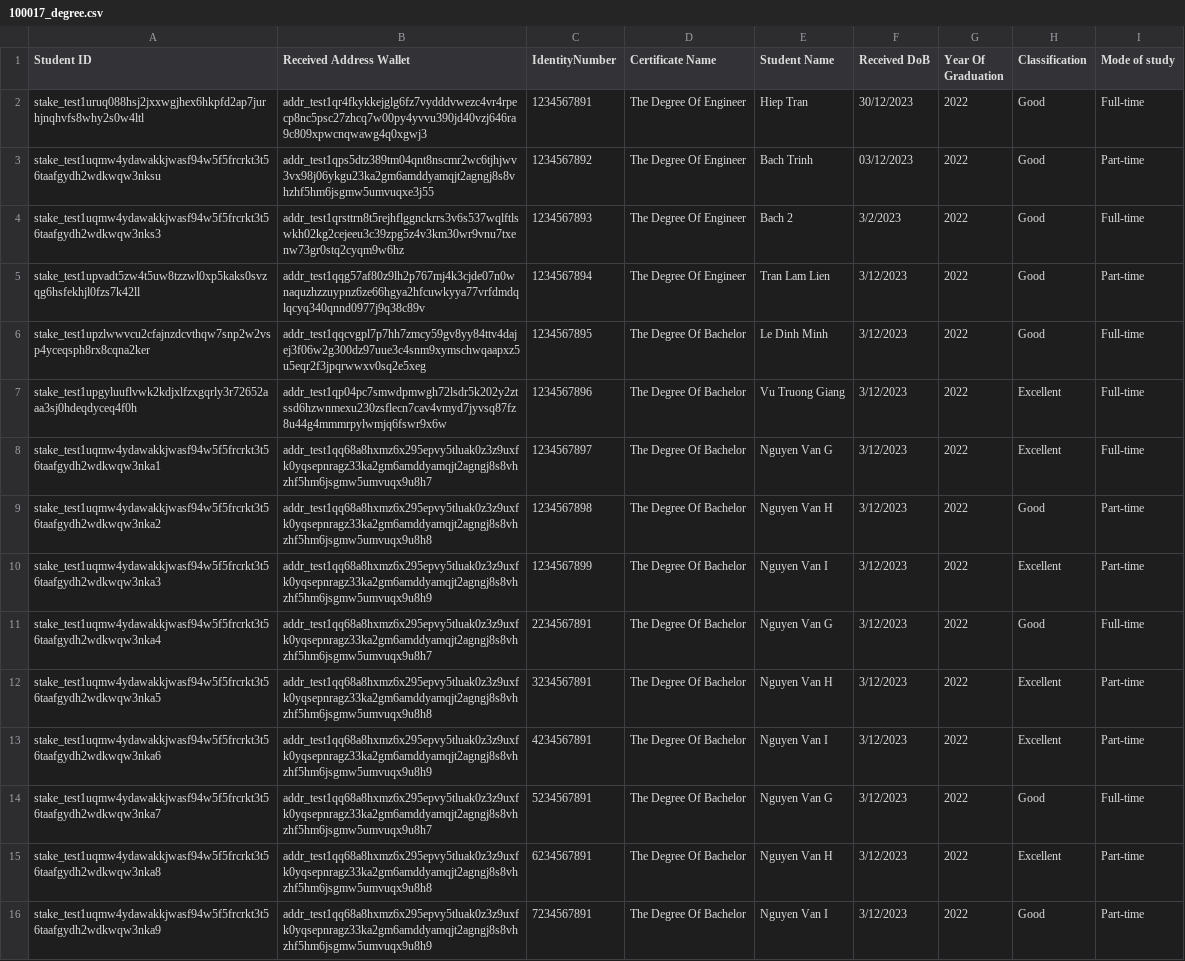
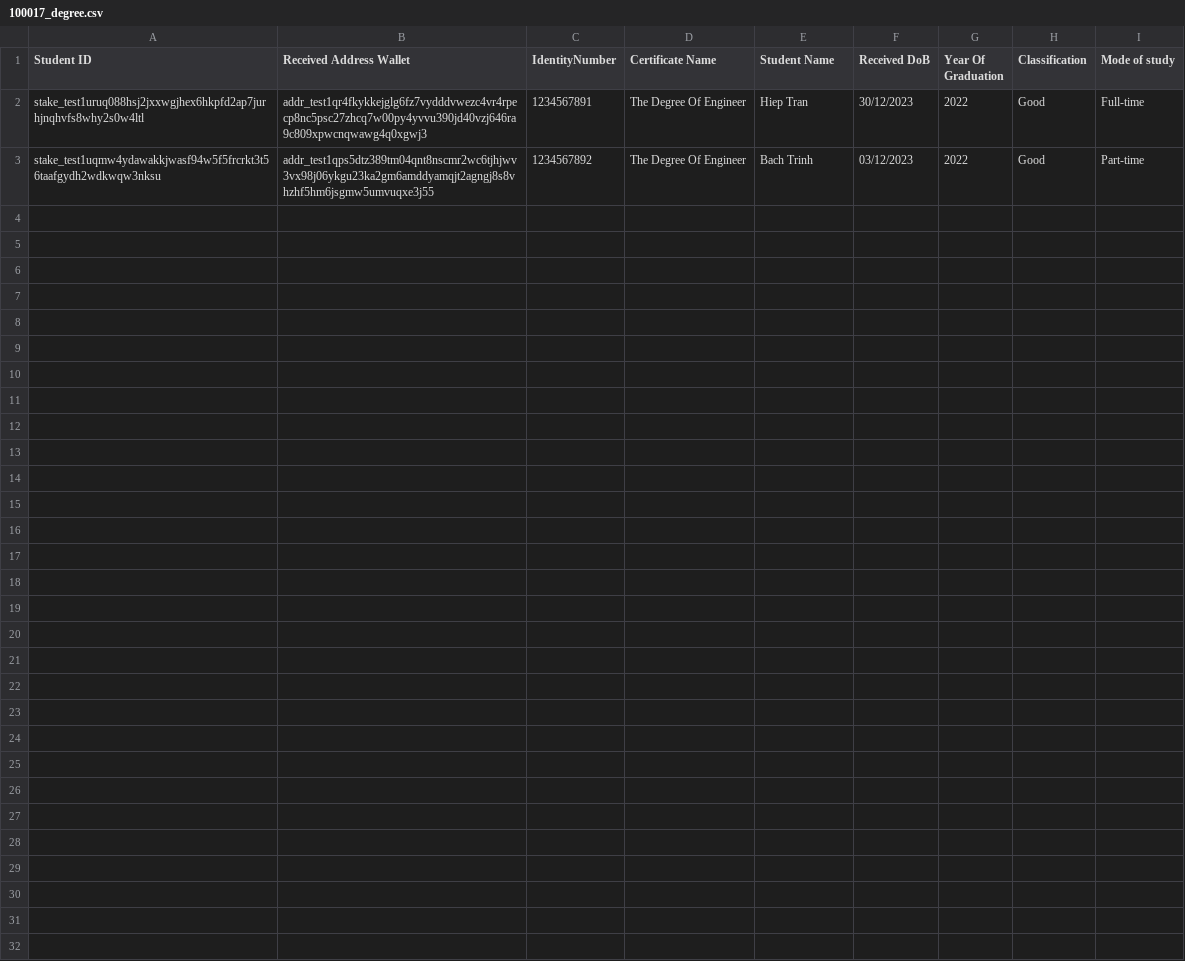
Before and after one commit to Bachhsunkid/Tamper_Proof_Certificate_API, a CSV file: NCKH.Blockchain.Team4.BL/DegreeData/100017_degree.csv, drawn as a sheet; the diff names each change by its address in the sheet, - before the commit and + after, or states it on an @@ line.

```diff
--- a/NCKH.Blockchain.Team4.BL/DegreeData/100017_degree.csv
+++ b/NCKH.Blockchain.Team4.BL/DegreeData/100017_degree.csv
-row 4: stake_test1uqmw4ydawakkjwasf94w5f5frcrkt3t56taafgydh2wdkwqw3nks3 | addr_test1qrsttrn8t5rejhflggnckrrs3v6s537wqlftlswkh02kg2cejeeu3c39zpg5z4v3km30wr9vnu7txenw73gr0stq2cyqm9w6hz | 1234567893 | The Degree Of Engineer | Bach 2 | 3/2/2023 | 2022 | Good | Full-time
-row 5: stake_test1upvadt5zw4t5uw8tzzwl0xp5kaks0svzqg6hsfekhjl0fzs7k42ll | addr_test1qqg57af80z9lh2p767mj4k3cjde07n0wnaquzhzzuypnz6ze66hgya2hfcuwkyya77vrfdmdqlqcyq340qnnd0977j9q38c89v | 1234567894 | The Degree Of Engineer | Tran Lam Lien | 3/12/2023 | 2022 | Good | Part-time
-row 6: stake_test1upzlwwvcu2cfajnzdcvthqw7snp2w2vsp4yceqsph8rx8cqna2ker | addr_test1qqcvgpl7p7hh7zmcy59gv8yy84ttv4dajej3f06w2g300dz97uue3c4snm9xymschwqaapxz5u5eqr2f3jpqrwwxv0sq2e5xeg | 1234567895 | The Degree Of Bachelor | Le Dinh Minh | 3/12/2023 | 2022 | Good | Full-time
-row 7: stake_test1upgyluuflvwk2kdjxlfzxgqrly3r72652aaa3sj0hdeqdyceq4f0h | addr_test1qp04pc7smwdpmwgh72lsdr5k202y2ztssd6hzwnmexu230zsflecn7cav4vmyd7jyvsq87fz8u44g4mmmrpylwmjq6fswr9x6w | 1234567896 | The Degree Of Bachelor | Vu Truong Giang | 3/12/2023 | 2022 | Excellent | Full-time
-row 8: stake_test1uqmw4ydawakkjwasf94w5f5frcrkt3t56taafgydh2wdkwqw3nka1 | addr_test1qq68a8hxmz6x295epvy5tluak0z3z9uxfk0yqsepnragz33ka2gm6amddyamqjt2agngj8s8vhzhf5hm6jsgmw5umvuqx9u8h7 | 1234567897 | The Degree Of Bachelor | Nguyen Van G | 3/12/2023 | 2022 | Excellent | Full-time
-row 9: stake_test1uqmw4ydawakkjwasf94w5f5frcrkt3t56taafgydh2wdkwqw3nka2 | addr_test1qq68a8hxmz6x295epvy5tluak0z3z9uxfk0yqsepnragz33ka2gm6amddyamqjt2agngj8s8vhzhf5hm6jsgmw5umvuqx9u8h8 | 1234567898 | The Degree Of Bachelor | Nguyen Van H | 3/12/2023 | 2022 | Good | Part-time
-row 10: stake_test1uqmw4ydawakkjwasf94w5f5frcrkt3t56taafgydh2wdkwqw3nka3 | addr_test1qq68a8hxmz6x295epvy5tluak0z3z9uxfk0yqsepnragz33ka2gm6amddyamqjt2agngj8s8vhzhf5hm6jsgmw5umvuqx9u8h9 | 1234567899 | The Degree Of Bachelor | Nguyen Van I | 3/12/2023 | 2022 | Excellent | Part-time
-row 11: stake_test1uqmw4ydawakkjwasf94w5f5frcrkt3t56taafgydh2wdkwqw3nka4 | addr_test1qq68a8hxmz6x295epvy5tluak0z3z9uxfk0yqsepnragz33ka2gm6amddyamqjt2agngj8s8vhzhf5hm6jsgmw5umvuqx9u8h7 | 2234567891 | The Degree Of Bachelor | Nguyen Van G | 3/12/2023 | 2022 | Good | Full-time
-row 12: stake_test1uqmw4ydawakkjwasf94w5f5frcrkt3t56taafgydh2wdkwqw3nka5 | addr_test1qq68a8hxmz6x295epvy5tluak0z3z9uxfk0yqsepnragz33ka2gm6amddyamqjt2agngj8s8vhzhf5hm6jsgmw5umvuqx9u8h8 | 3234567891 | The Degree Of Bachelor | Nguyen Van H | 3/12/2023 | 2022 | Excellent | Part-time
-row 13: stake_test1uqmw4ydawakkjwasf94w5f5frcrkt3t56taafgydh2wdkwqw3nka6 | addr_test1qq68a8hxmz6x295epvy5tluak0z3z9uxfk0yqsepnragz33ka2gm6amddyamqjt2agngj8s8vhzhf5hm6jsgmw5umvuqx9u8h9 | 4234567891 | The Degree Of Bachelor | Nguyen Van I | 3/12/2023 | 2022 | Excellent | Part-time
-row 14: stake_test1uqmw4ydawakkjwasf94w5f5frcrkt3t56taafgydh2wdkwqw3nka7 | addr_test1qq68a8hxmz6x295epvy5tluak0z3z9uxfk0yqsepnragz33ka2gm6amddyamqjt2agngj8s8vhzhf5hm6jsgmw5umvuqx9u8h7 | 5234567891 | The Degree Of Bachelor | Nguyen Van G | 3/12/2023 | 2022 | Good | Full-time
-row 15: stake_test1uqmw4ydawakkjwasf94w5f5frcrkt3t56taafgydh2wdkwqw3nka8 | addr_test1qq68a8hxmz6x295epvy5tluak0z3z9uxfk0yqsepnragz33ka2gm6amddyamqjt2agngj8s8vhzhf5hm6jsgmw5umvuqx9u8h8 | 6234567891 | The Degree Of Bachelor | Nguyen Van H | 3/12/2023 | 2022 | Excellent | Part-time
-row 16: stake_test1uqmw4ydawakkjwasf94w5f5frcrkt3t56taafgydh2wdkwqw3nka9 | addr_test1qq68a8hxmz6x295epvy5tluak0z3z9uxfk0yqsepnragz33ka2gm6amddyamqjt2agngj8s8vhzhf5hm6jsgmw5umvuqx9u8h9 | 7234567891 | The Degree Of Bachelor | Nguyen Van I | 3/12/2023 | 2022 | Good | Part-time
```
Also changed, not shown: 3 other files.
